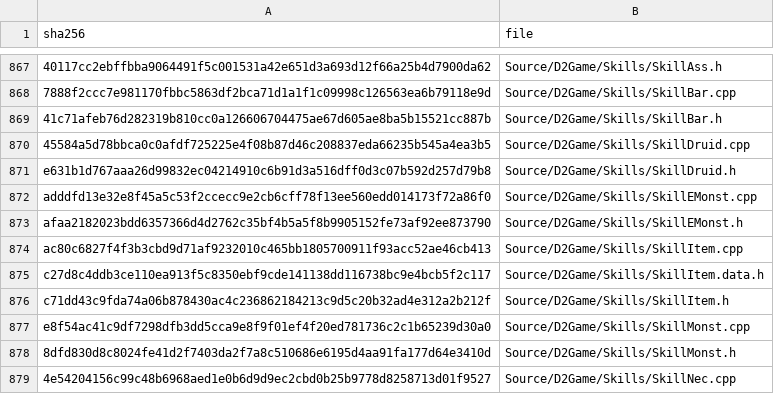
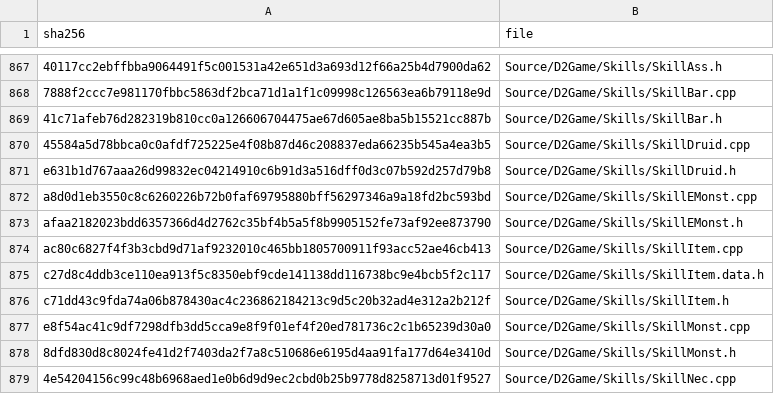
Before and after one commit to jaenster/redivivus, a TSV file: asm_matching/msvc8/translated/sources.tsv, drawn as a sheet; only a part is shown, gaps mark what is left out; the diff names each change by its address in the sheet, - before the commit and + after, or states it on an @@ line.

Commit message:
chore: refresh the VC8 translation for Source/D2Game/Skills/SkillEMonst

```diff
--- a/asm_matching/msvc8/translated/sources.tsv
+++ b/asm_matching/msvc8/translated/sources.tsv
-A872 (sha256): adddfd13e32e8f45a5c53f2ccecc9e2cb6cff78f13ee560edd014173f72a86f0
+A872 (sha256): a8d0d1eb3550c8c6260226b72b0faf69795880bff56297346a9a18fd2bc593bd
```
Also changed, not shown: 1 other file.
